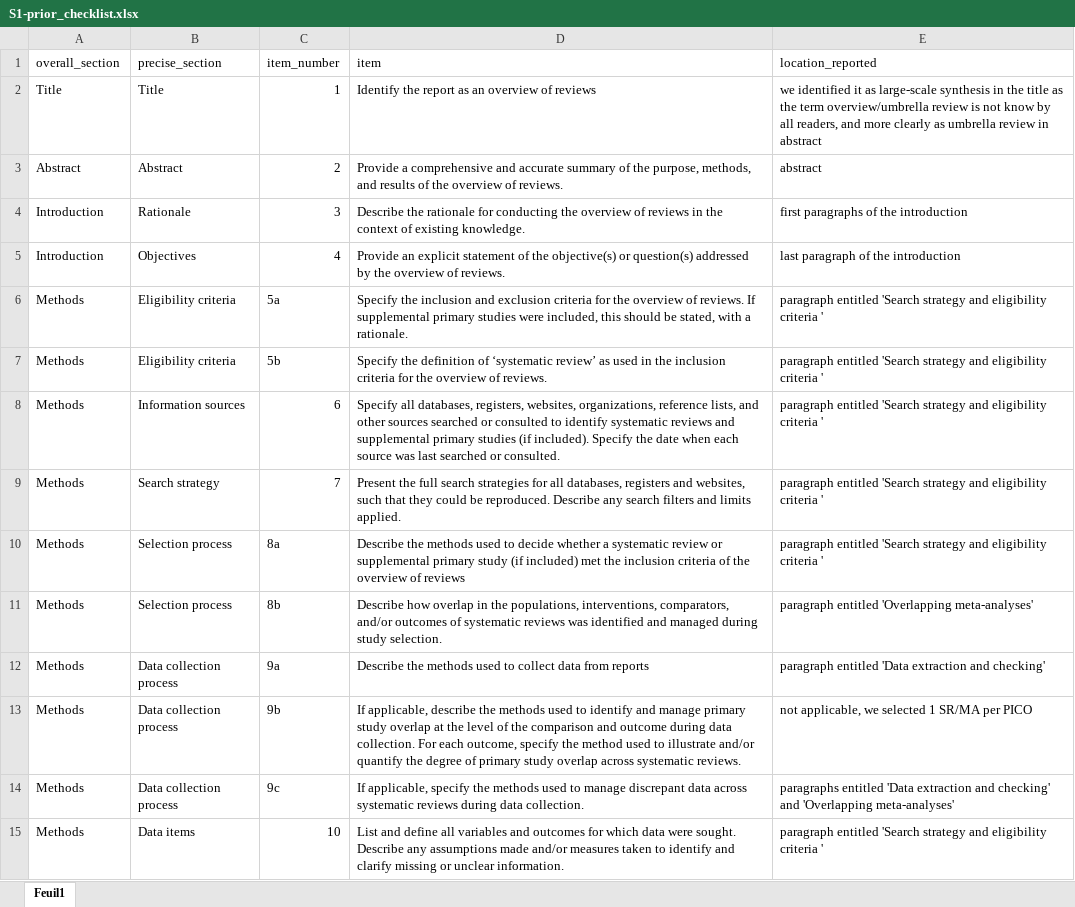
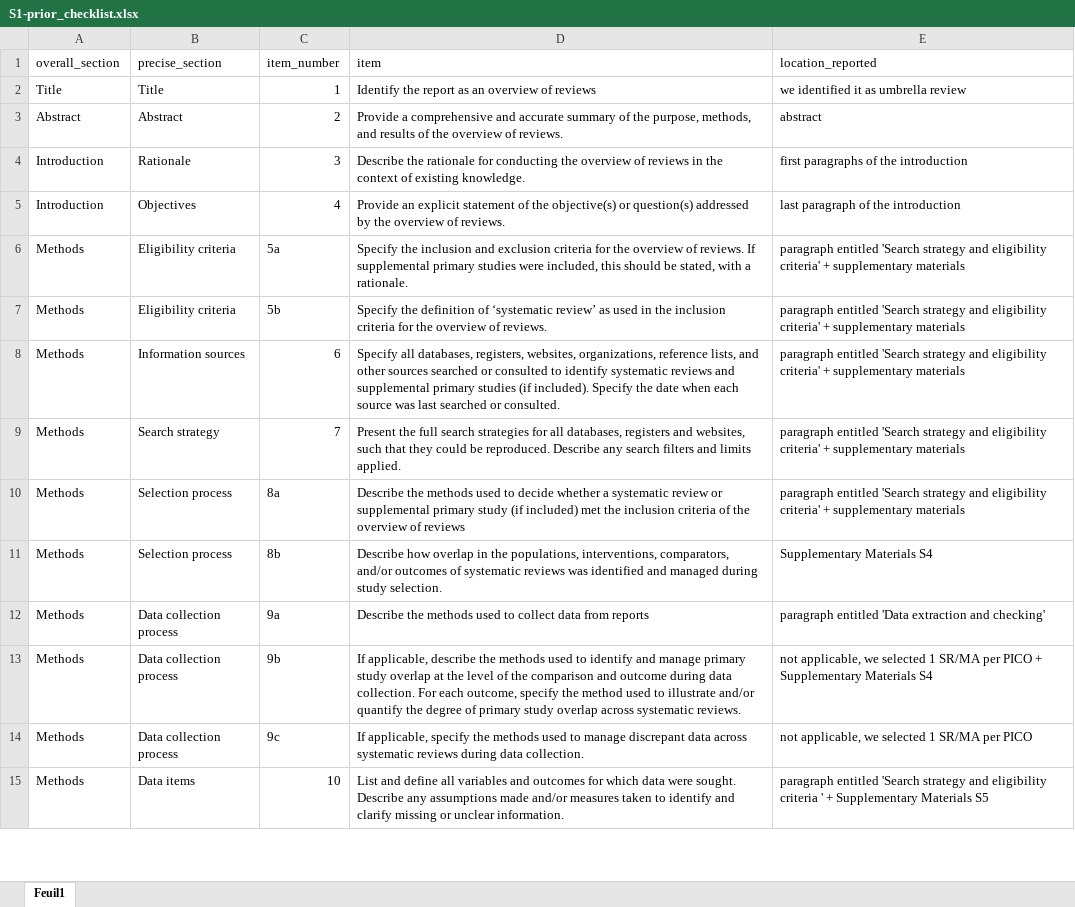
Before and after one commit to CorentinJGosling/EBI-ADHD-UR-2025, an Excel workbook: S1-prior_checklist.xlsx, sheet Feuil1, drawn as a sheet; only a part is shown; values as stored, in another font and other column widths than the file's, no cell formats; the diff covers the shown part only; the diff names each change by its address in the sheet, - before the commit and + after, or states it on an @@ line.

```diff
--- a/S1-prior_checklist.xlsx (sheet Feuil1)
+++ b/S1-prior_checklist.xlsx (sheet Feuil1)
-E2 (location_reported): …it as large-scale synthesis in the title as the term overview/umbrella review is not know by all readers, and more clearly as umbrella review in abstract
+E2 (location_reported): …it as umbrella review
-E6:E10 (location_reported): …and eligibility criteria '
+E6:E10 (location_reported): …and eligibility criteria' + supplementary materials
-E11 (location_reported): paragraph entitled 'Overlapping meta-analyses'
+E11 (location_reported): Supplementary Materials S4
-E13 (location_reported): …per PICO
+E13 (location_reported): …per PICO + Supplementary Materials S4
-E14 (location_reported): paragraphs entitled 'Data extraction and checking' and 'Overlapping meta-analyses'
+E14 (location_reported): not applicable, we selected 1 SR/MA per PICO
-E15 (location_reported): …criteria '
+E15 (location_reported): …criteria ' + Supplementary Materials S5
```
Also changed, not shown: 19 edited cells elsewhere in this sheet, cell formats, UR_ADHD_analysis.xlsx, UR_ADHD_analysis_low_RoB.xlsx, 15 other files.
